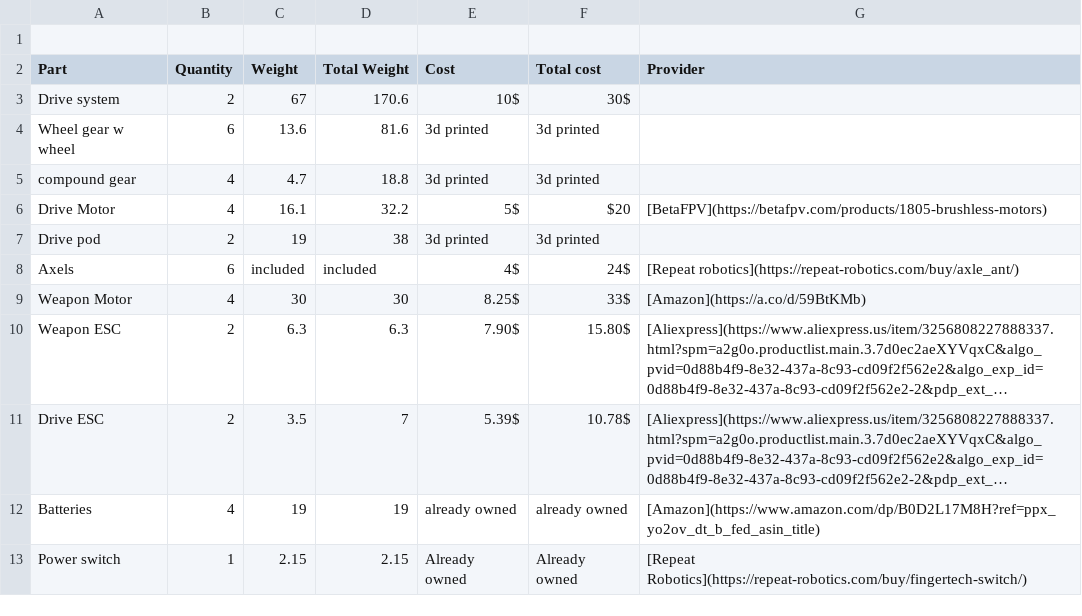
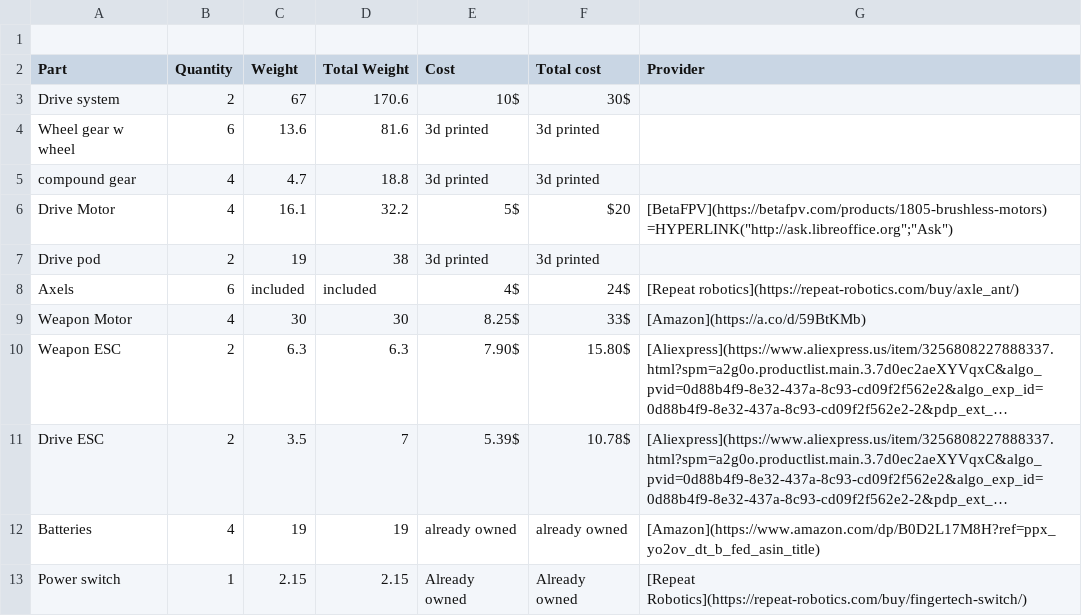
Before and after one commit to DylM0nster22/plant_vertical_spinner, a CSV file: Budget Plant - Sheet1 (1).csv, drawn as a sheet; only a part is shown; long unchanged cells end in ….

Commit message:
Update Budget Plant - Sheet1 (1).csv

```diff
--- a/Budget Plant - Sheet1 (1).csv
+++ b/Budget Plant - Sheet1 (1).csv
@@ -5,3 +5,3 @@ Wheel gear w wheel,6,13.6,81.6,3d printed,3d printed,
 compound gear,4,4.7,18.8,3d printed,3d printed,
-Drive Motor,4,16.1,32.2,5$,$20,[BetaFPV](https://betafpv.com/products/1805-brushless-motors)
+Drive Motor,4,16.1,32.2,5$,$20,[BetaFPV](https://betafpv.com/products/1805-brushless-motors) =HYPERLINK("http://ask.libreoffice.org";"Ask")
 Drive pod,2,19,38,3d printed,3d printed,
```
